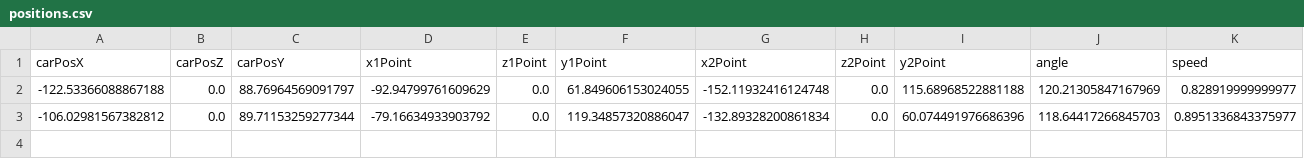
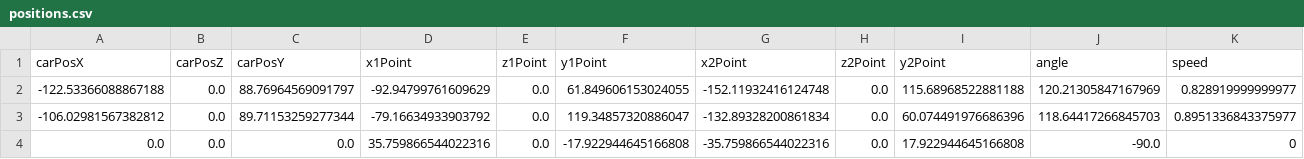
Before and after one commit to MartTave/RallyPilotVisual, a CSV file: positions.csv, drawn as a sheet; the diff names each change by its address in the sheet, - before the commit and + after, or states it on an @@ line.

```diff
--- a/positions.csv
+++ b/positions.csv
+row 4: 0.0 | 0.0 | 0.0 | 35.759866544022316 | 0.0 | -17.922944645166808 | -35.759866544022316 | 0.0 | 17.922944645166808 | -90.0 | 0
```
Also changed, not shown: 1 other file.
